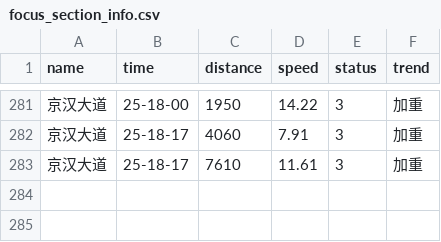
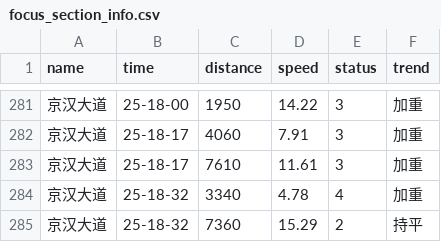
Before and after one commit to HereIsZephyrus/trunklevel_evaluation, a CSV file: result/focus_section_info.csv, drawn as a sheet; only a part is shown, gaps mark what is left out.

```diff
--- a/result/focus_section_info.csv
+++ b/result/focus_section_info.csv
@@ -283 +283,3 @@ name,time,distance,speed,status,trend
 京汉大道,25-18-17,7610,11.61,3,加重
+京汉大道,25-18-32,3340,4.78,4,加重
+京汉大道,25-18-32,7360,15.29,2,持平
```
Also changed, not shown: result/focus_basic_info.csv.
